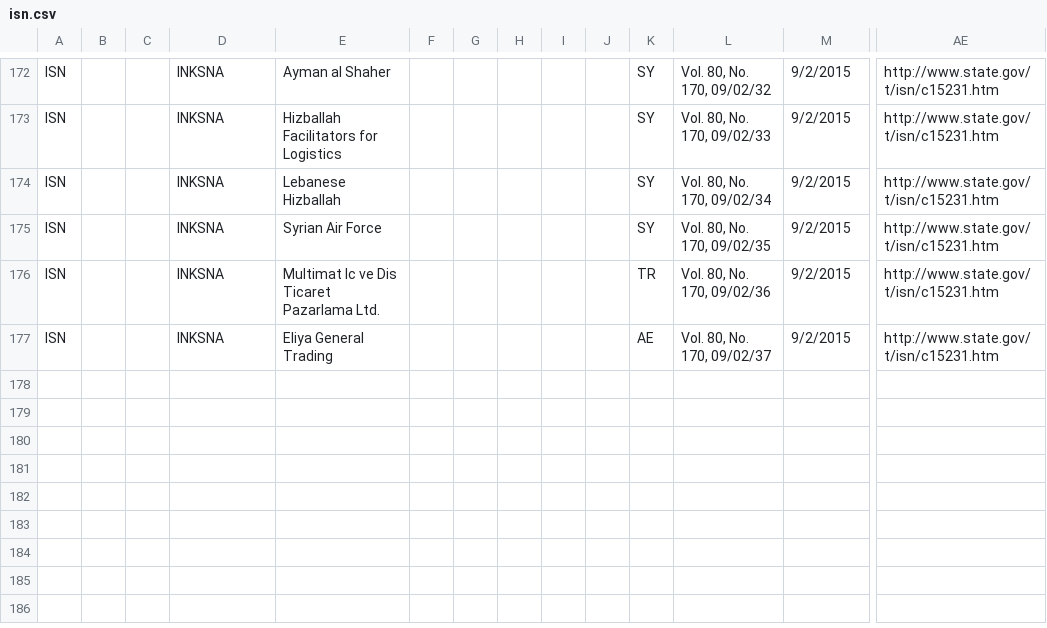
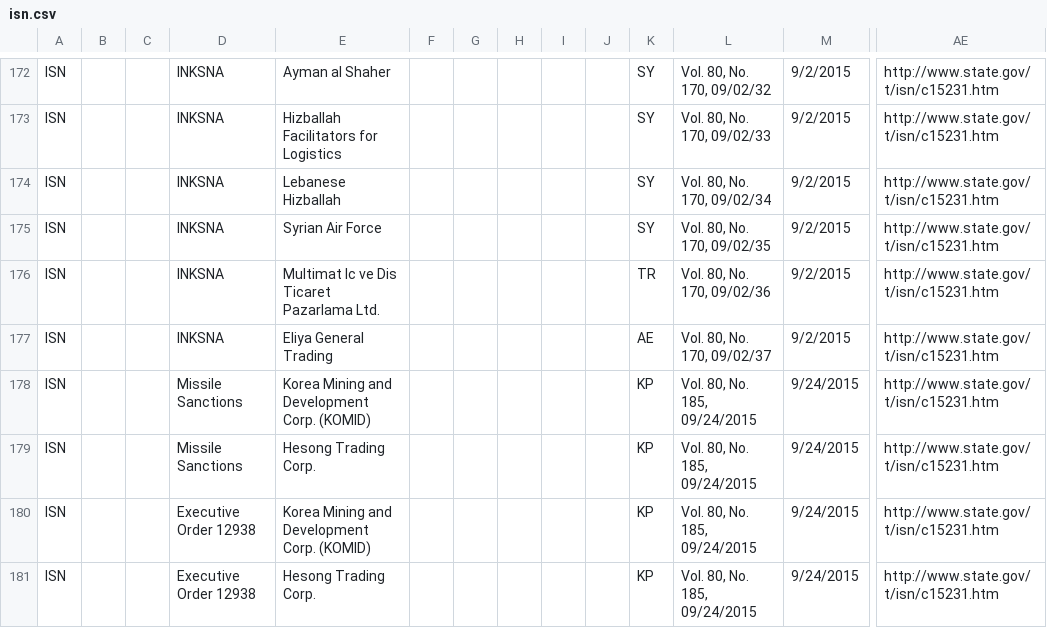
Before and after one commit to GovWizely/webservices, a CSV file: data/screening_lists/isn/isn.csv, drawn as a sheet; only a part is shown, gaps mark what is left out; rows hold the shown columns only; the diff names each change by its address in the sheet, - before the commit and + after, or states it on an @@ line.

Commit message:
Updated Nonproliferation Sanctions (ISN) data

```diff
--- a/data/screening_lists/isn/isn.csv
+++ b/data/screening_lists/isn/isn.csv
+row 178: ISN |  |  | Missile Sanctions | Korea Mining and Development Corp. (KOMID) |  |  |  |  |  | KP | Vol. 80, No. 185, 09/24/2015 | 9/24/2015 | http://www.state.gov/t/isn/c15231.htm
+row 179: ISN |  |  | Missile Sanctions | Hesong Trading Corp. |  |  |  |  |  | KP | Vol. 80, No. 185, 09/24/2015 | 9/24/2015 | http://www.state.gov/t/isn/c15231.htm
+row 180: ISN |  |  | Executive Order 12938 | Korea Mining and Development Corp. (KOMID) |  |  |  |  |  | KP | Vol. 80, No. 185, 09/24/2015 | 9/24/2015 | http://www.state.gov/t/isn/c15231.htm
+row 181: ISN |  |  | Executive Order 12938 | Hesong Trading Corp. |  |  |  |  |  | KP | Vol. 80, No. 185, 09/24/2015 | 9/24/2015 | http://www.state.gov/t/isn/c15231.htm
```
